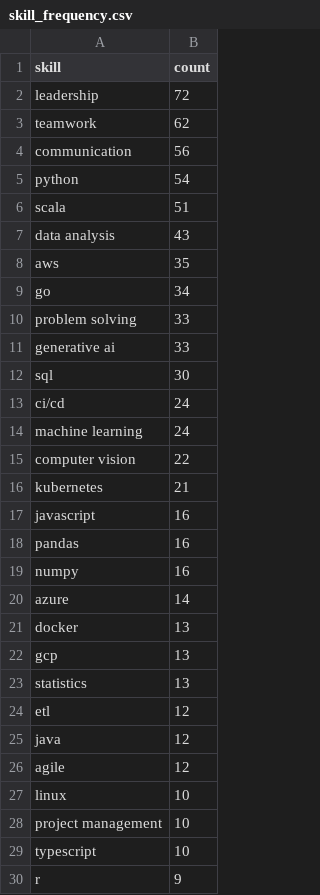
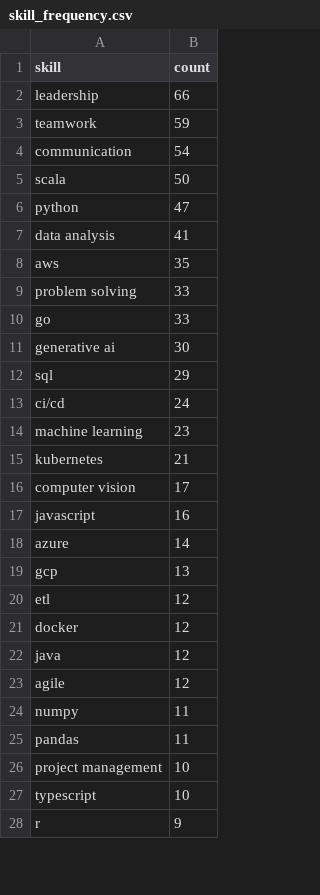
Before and after one commit to reddymohan-pro/pathfinder-job-navigator, a CSV file: data/skill_frequency.csv, drawn as a sheet; only a part is shown; the diff covers the shown part only.

```diff
--- a/data/skill_frequency.csv
+++ b/data/skill_frequency.csv
@@ -1,28 +1,26 @@
 skill,count
-leadership,72
-teamwork,62
-communication,56
-python,54
-scala,51
-data analysis,43
+leadership,66
+teamwork,59
+communication,54
+scala,50
+python,47
+data analysis,41
 aws,35
-go,34
 problem solving,33
-generative ai,33
-sql,30
+go,33
+generative ai,30
+sql,29
 ci/cd,24
-machine learning,24
-computer vision,22
+machine learning,23
 kubernetes,21
+computer vision,17
 javascript,16
-pandas,16
-numpy,16
 azure,14
-docker,13
 gcp,13
-statistics,13
 etl,12
+docker,12
 java,12
 agile,12
-linux,10
+numpy,11
+pandas,11
 project management,10
```
Also changed, not shown: 7 added rows, 5 removed rows, 2 moved rows and 2 edited cells elsewhere in this file, 3 other files.
